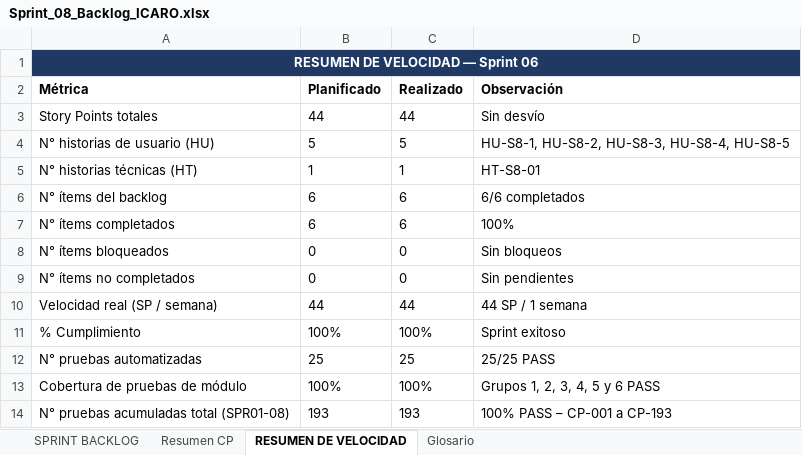
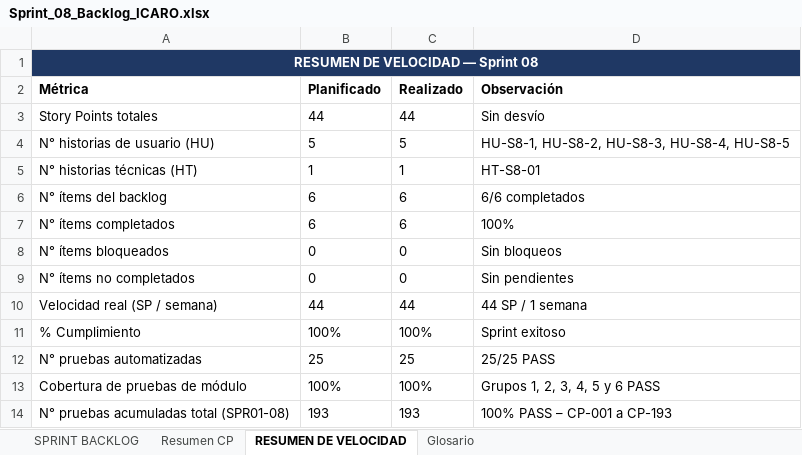
Before and after one commit to SebastianCM020/Sistema_Gestion_Integral_Constructora, an Excel workbook: Documentacion Sprint (01 - 11)/Sprint 8 documentacion/Sprint_08_Backlog_ICARO.xlsx, sheet RESUMEN DE VELOCIDAD, drawn as a sheet; values as stored, in another font and other column widths than the file's, no borders; table styles not drawn; the diff names each change by its address in the sheet, - before the commit and + after, or states it on an @@ line.

```diff
--- a/Documentacion Sprint (01 - 11)/Sprint 8 documentacion/Sprint_08_Backlog_ICARO.xlsx (sheet RESUMEN DE VELOCIDAD)
+++ b/Documentacion Sprint (01 - 11)/Sprint 8 documentacion/Sprint_08_Backlog_ICARO.xlsx (sheet RESUMEN DE VELOCIDAD)
-A1 (Métrica): RESUMEN DE VELOCIDAD — Sprint 06
+A1 (Métrica): RESUMEN DE VELOCIDAD — Sprint 08
```
Also changed, not shown: sheet SPRINT BACKLOG, Documentacion Sprint (01 - 11)/Sprint 10 documentacion/Sprint_10_Backlog_ICARO.xlsx, Documentacion Sprint (01 - 11)/Sprint 11 documentacion/Sprint_11_Backlog_ICARO.xlsx, 9 other files.
